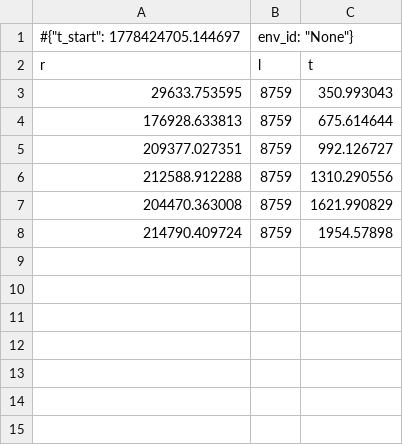
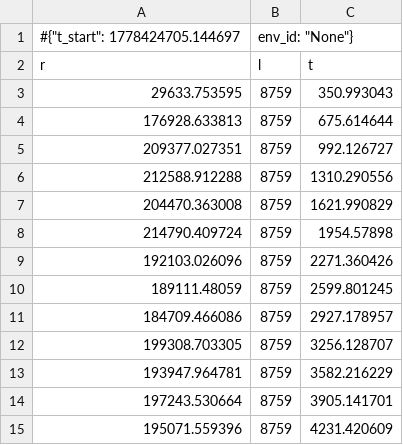
Before and after one commit to DenysLunhul/Solar_Arbitrage_Agent, a CSV file: envoriment/logs/monitor/eval.monitor.csv, drawn as a sheet.

```diff
--- a/envoriment/logs/monitor/eval.monitor.csv
+++ b/envoriment/logs/monitor/eval.monitor.csv
@@ -8 +8,8 @@ r,l,t
 214790.409724,8759,1954.57898
+192103.026096,8759,2271.360426
+189111.48059,8759,2599.801245
+184709.466086,8759,2927.178957
+199308.703305,8759,3256.128707
+193947.964781,8759,3582.216229
+197243.530664,8759,3905.141701
+195071.559396,8759,4231.420609
```
Also changed, not shown: data_providers/orchestrator/combined.csv, envoriment/logs/monitor/train.monitor.csv, 19 other files.
